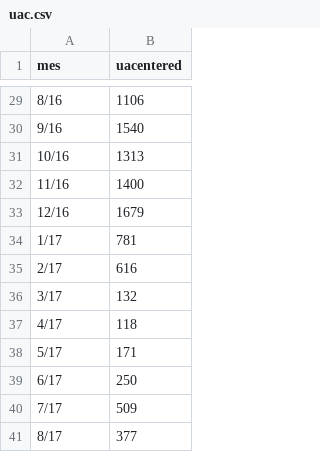
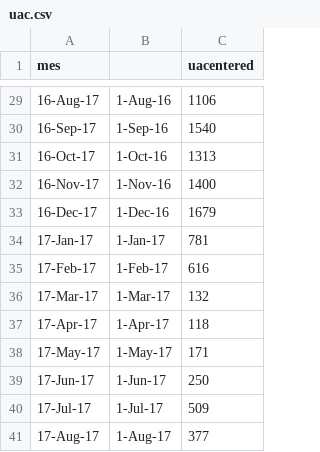
Before and after one commit to hectorlca/Factsheet, a CSV file: data/deportados/uac.csv, drawn as a sheet; only a part is shown, gaps mark what is left out; the diff covers the shown part only; the diff names each change by its address in the sheet, - before the commit and + after, or states it on an @@ line.

```diff
--- a/data/deportados/uac.csv
+++ b/data/deportados/uac.csv
+column B, rows 29-41: 1-Aug-16 | 1-Sep-16 | 1-Oct-16 | 1-Nov-16 | 1-Dec-16 | 1-Jan-17 | 1-Feb-17 | 1-Mar-17 | 1-Apr-17 | 1-May-17 | 1-Jun-17 | 1-Jul-17 | 1-Aug-17
-A29 (mes): 8/16
+A29 (mes): 16-Aug-17
-A30 (mes): 9/16
+A30 (mes): 16-Sep-17
-A31 (mes): 10/16
+A31 (mes): 16-Oct-17
-A32 (mes): 11/16
+A32 (mes): 16-Nov-17
-A33 (mes): 12/16
+A33 (mes): 16-Dec-17
-A34 (mes): 1/17
+A34 (mes): 17-Jan-17
-A35 (mes): 2/17
+A35 (mes): 17-Feb-17
-A36 (mes): 3/17
+A36 (mes): 17-Mar-17
-A37 (mes): 4/17
+A37 (mes): 17-Apr-17
-A38 (mes): 5/17
+A38 (mes): 17-May-17
-A39 (mes): 6/17
+A39 (mes): 17-Jun-17
-A40 (mes): 7/17
+A40 (mes): 17-Jul-17
-A41 (mes): 8/17
+A41 (mes): 17-Aug-17
```
Also changed, not shown: 27 edited cells elsewhere in this file, 5 other files.
